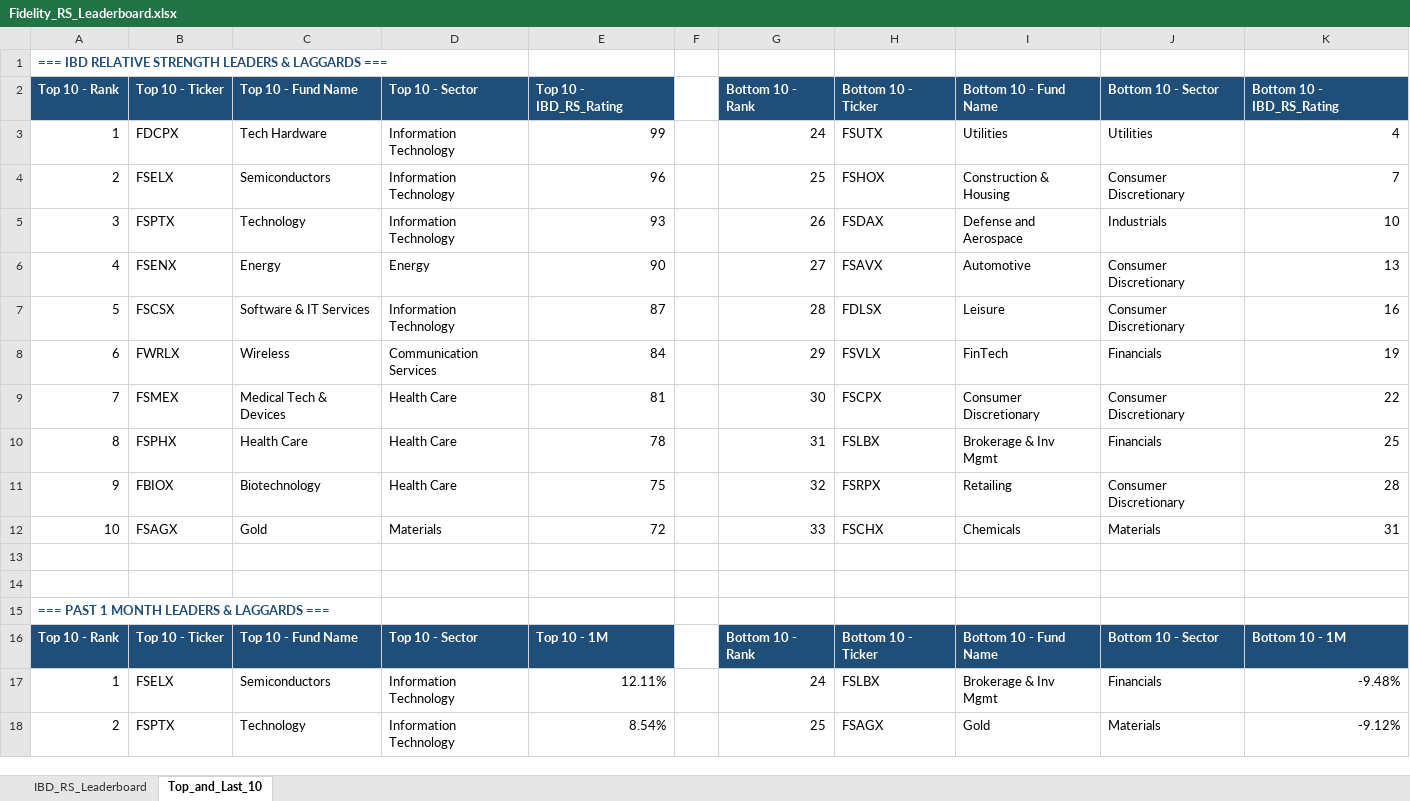
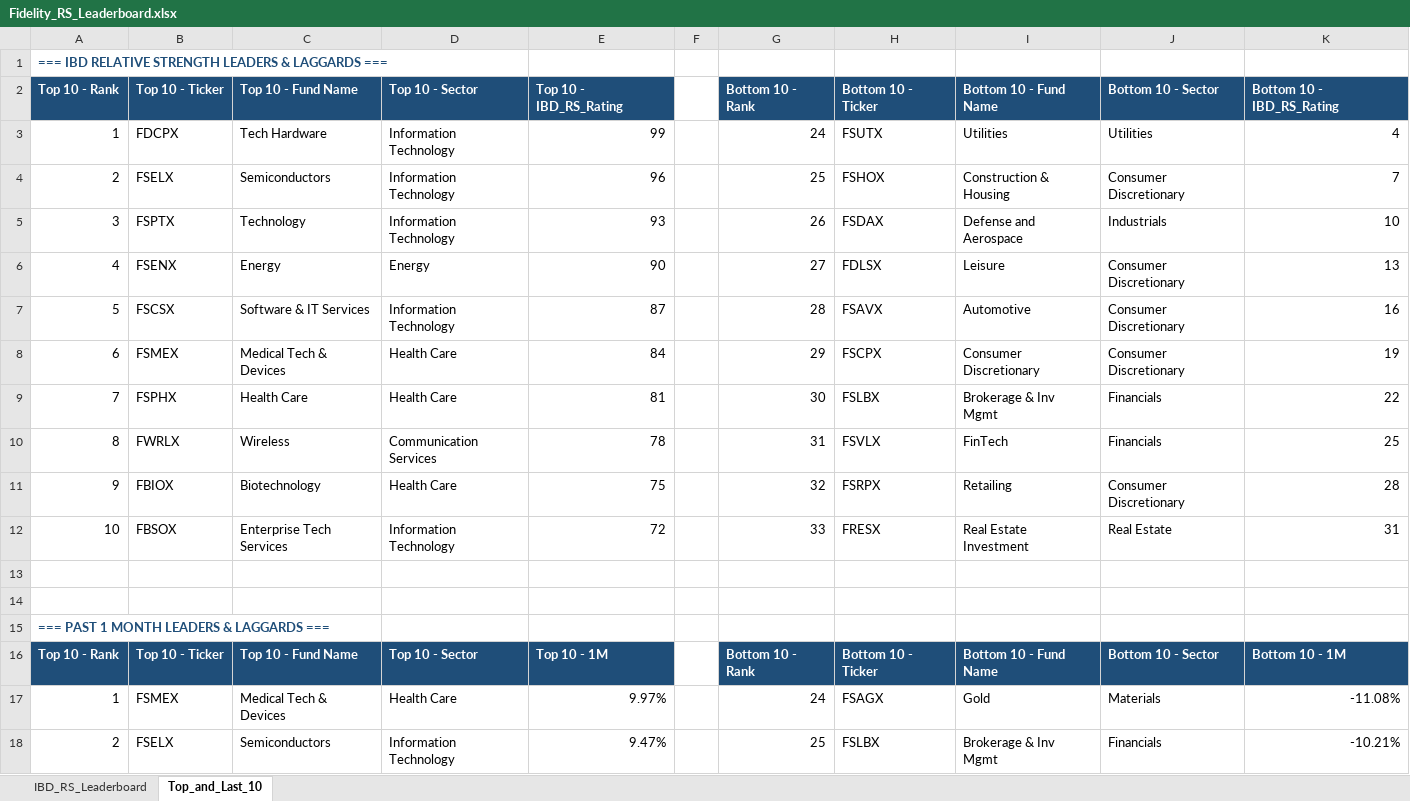
Before and after one commit to Jamesssurfer/Fidelity-Sector-Tracker, an Excel workbook: Fidelity_RS_Leaderboard.xlsx, sheet Top_and_Last_10, drawn as a sheet; only a part is shown; values as stored, in another font and other column widths than the file's, no borders; formulas without a stored value are shown as written; removed rows and columns are numbered as before the commit, all else as after; the diff covers the shown part only; the diff names each change by its address in the sheet, - before the commit and + after, or states it on an @@ line.

```diff
--- a/Fidelity_RS_Leaderboard.xlsx (sheet Top_and_Last_10)
+++ b/Fidelity_RS_Leaderboard.xlsx (sheet Top_and_Last_10)
-H6: FSAVX
+H6: FDLSX
-I6: Automotive
+I6: Leisure
-H7: FDLSX
+H7: FSAVX
-I7: Leisure
+I7: Automotive
-B8: FWRLX
+B8: FSMEX
-C8: Wireless
+C8: Medical Tech & Devices
-D8: Communication Services
+D8: Health Care
-H8: FSVLX
+H8: FSCPX
-I8: FinTech
+I8: Consumer Discretionary
-J8: Financials
+J8: Consumer Discretionary
-B9: FSMEX
+B9: FSPHX
-C9: Medical Tech & Devices
+C9: Health Care
-H9: FSCPX
+H9: FSLBX
-I9: Consumer Discretionary
+I9: Brokerage & Inv Mgmt
-J9: Consumer Discretionary
+J9: Financials
-B10: FSPHX
+B10: FWRLX
-C10: Health Care
+C10: Wireless
-D10: Health Care
+D10: Communication Services
-H10: FSLBX
+H10: FSVLX
-I10: Brokerage & Inv Mgmt
+I10: FinTech
-B12: FSAGX
+B12: FBSOX
-C12: Gold
+C12: Enterprise Tech Services
-D12: Materials
+D12: Information Technology
-H12: FSCHX
+H12: FRESX
-I12: Chemicals
+I12: Real Estate Investment
-J12: Materials
+J12: Real Estate
+row 17: 1 | FSMEX | Medical Tech & Devices | Health Care | 9.97% |  | 24 | FSAGX | Gold | Materials | -11.08%
-A18: 1
+A18: 2
-E18: 12.11%
+E18: 9.47%
-G18: 24
+G18: 25
-K18: -9.48%
+K18: -10.21%
-row 18: 2 | FSPTX | Technology | Information Technology | 8.54% |  | 25 | FSAGX | Gold | Materials | -9.12%
```
Also changed, not shown: 5 added rows, 5 removed rows and 172 edited cells elsewhere in this sheet, sheet IBD_RS_Leaderboard.
